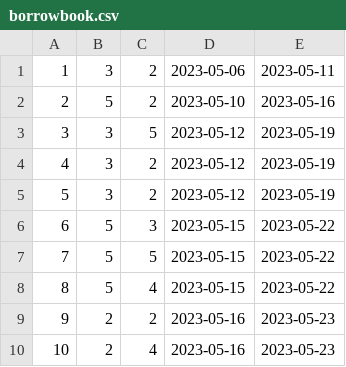
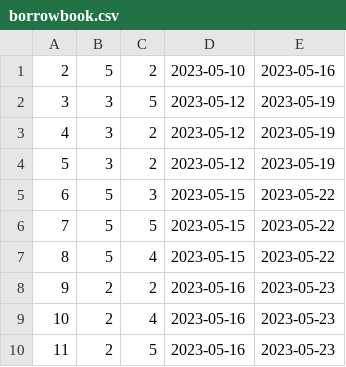
Before and after one commit to H25555/Library_Manage_System, a CSV file: Library_Manage_System/data/borrowbook.csv, drawn as a sheet.

```diff
--- a/Library_Manage_System/data/borrowbook.csv
+++ b/Library_Manage_System/data/borrowbook.csv
@@ -1,2 +1 @@
-1,3,2,2023-05-06,2023-05-11
 2,5,2,2023-05-10,2023-05-16
@@ -10 +9,2 @@
 10,2,4,2023-05-16,2023-05-23
+11,2,5,2023-05-16,2023-05-23
```
Also changed, not shown: Library_Manage_System/data/user.csv, 6 other files.
